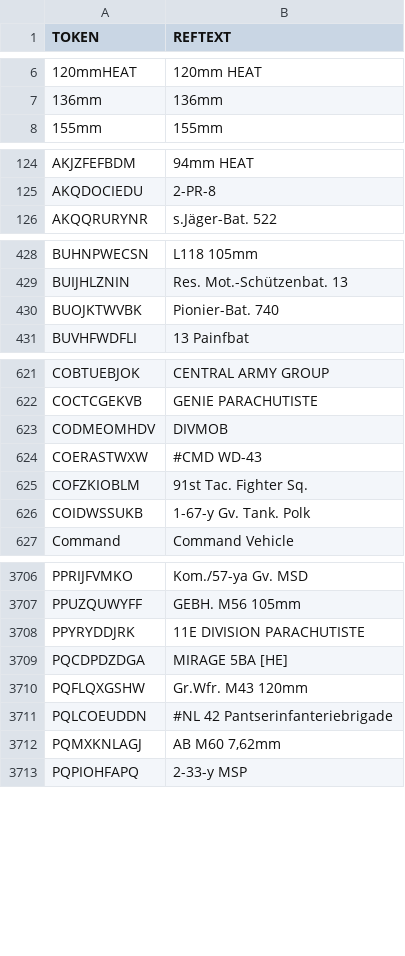
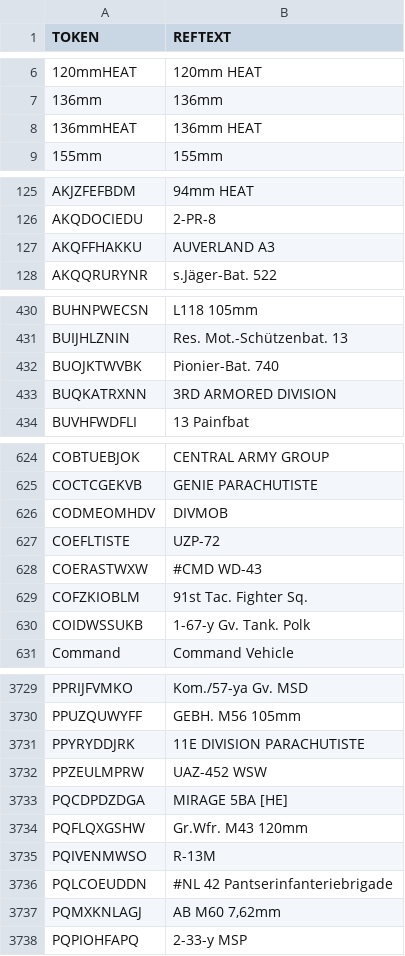
Before and after one commit to TaliEsch/extractwar, a CSV file: read/warno/UNITS.csv, drawn as a sheet; only a part is shown, gaps mark what is left out; the diff covers the shown part only; the diff names each change by its address in the sheet, - before the commit and + after, or states it on an @@ line.

```diff
--- a/read/warno/UNITS.csv
+++ b/read/warno/UNITS.csv
+row 8: 136mmHEAT | 136mm HEAT
+row 127: AKQFFHAKKU | AUVERLAND A3
+row 433: BUQKATRXNN | 3RD ARMORED DIVISION
+row 627: COEFLTISTE | UZP-72
+row 3732: PPZEULMPRW | UAZ-452 WSW
+row 3735: PQIVENMWSO | R-13M
```
Also changed, not shown: 42 added rows, 4 removed rows and 7 edited cells elsewhere in this file, read-previous-patch/warno/UNITS.csv, 20 other files.
